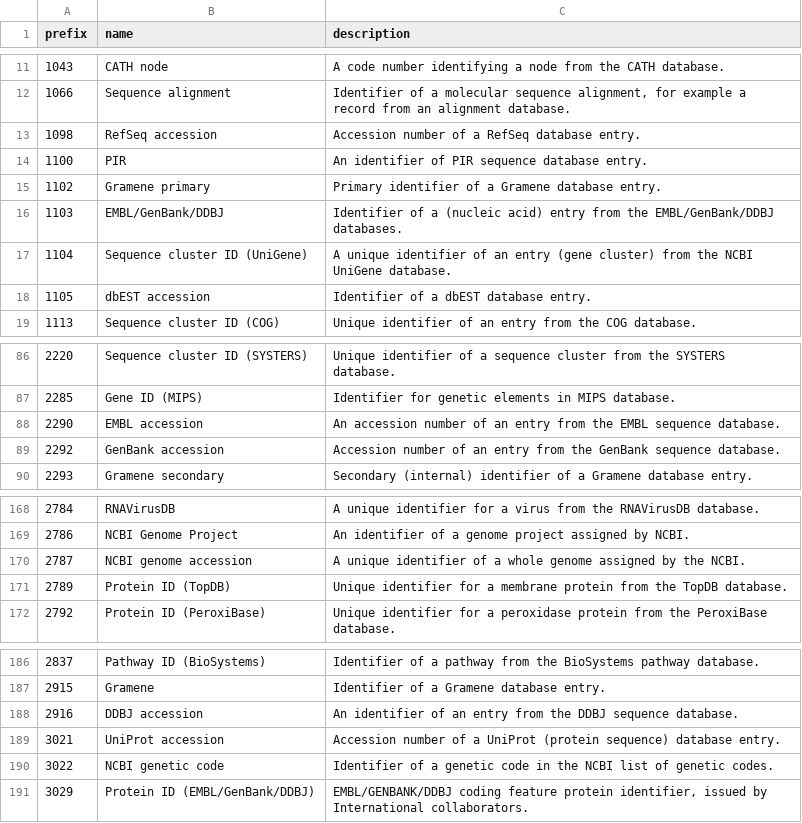
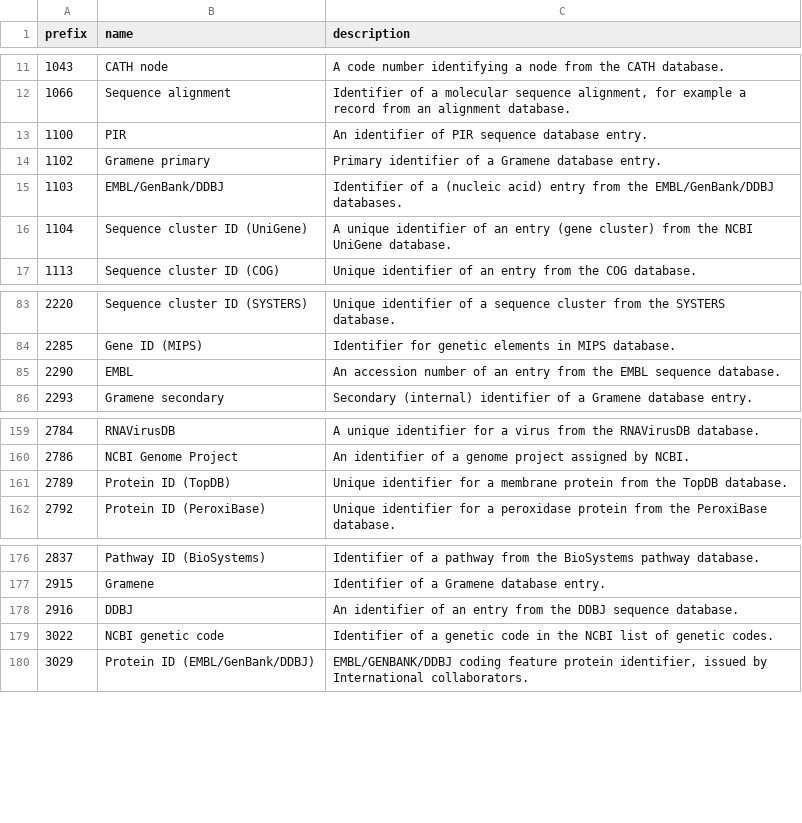
Before and after one commit to biopragmatics/bioregistry, a TSV file: src/bioregistry/data/external/edam/curation.tsv, drawn as a sheet; only a part is shown, gaps mark what is left out; the diff covers the shown part only.

```diff
--- a/src/bioregistry/data/external/edam/curation.tsv
+++ b/src/bioregistry/data/external/edam/curation.tsv
@@ -12,3 +12,2 @@ prefix	name	description
 1066	Sequence alignment	Identifier of a molecular sequence alignment, for example a record from an alignment database.
-1098	RefSeq accession	Accession number of a RefSeq database entry.
 1100	PIR	An identifier of PIR sequence database entry.
@@ -17,3 +16,2 @@ prefix	name	description
 1104	Sequence cluster ID (UniGene)	A unique identifier of an entry (gene cluster) from the NCBI UniGene database.
-1105	dbEST accession	Identifier of a dbEST database entry.
 1113	Sequence cluster ID (COG)	Unique identifier of an entry from the COG database.
@@ -87,4 +84,3 @@ prefix	name	description
 2285	Gene ID (MIPS)	Identifier for genetic elements in MIPS database.
-2290	EMBL accession	An accession number of an entry from the EMBL sequence database.
-2292	GenBank accession	Accession number of an entry from the GenBank sequence database.
+2290	EMBL	An accession number of an entry from the EMBL sequence database.
 2293	Gramene secondary	Secondary (internal) identifier of a Gramene database entry.
@@ -169,3 +160,2 @@ prefix	name	description
 2786	NCBI Genome Project	An identifier of a genome project assigned by NCBI.
-2787	NCBI genome accession	A unique identifier of a whole genome assigned by the NCBI.
 2789	Protein ID (TopDB)	Unique identifier for a membrane protein from the TopDB database.
@@ -187,4 +177,3 @@ prefix	name	description
 2915	Gramene	Identifier of a Gramene database entry.
-2916	DDBJ accession	An identifier of an entry from the DDBJ sequence database.
-3021	UniProt accession	Accession number of a UniProt (protein sequence) database entry.
+2916	DDBJ	An identifier of an entry from the DDBJ sequence database.
 3022	NCBI genetic code	Identifier of a genetic code in the NCBI list of genetic codes.
```
Also changed, not shown: 1 added row, 7 removed rows and 4 edited cells elsewhere in this file, 5 other files.
